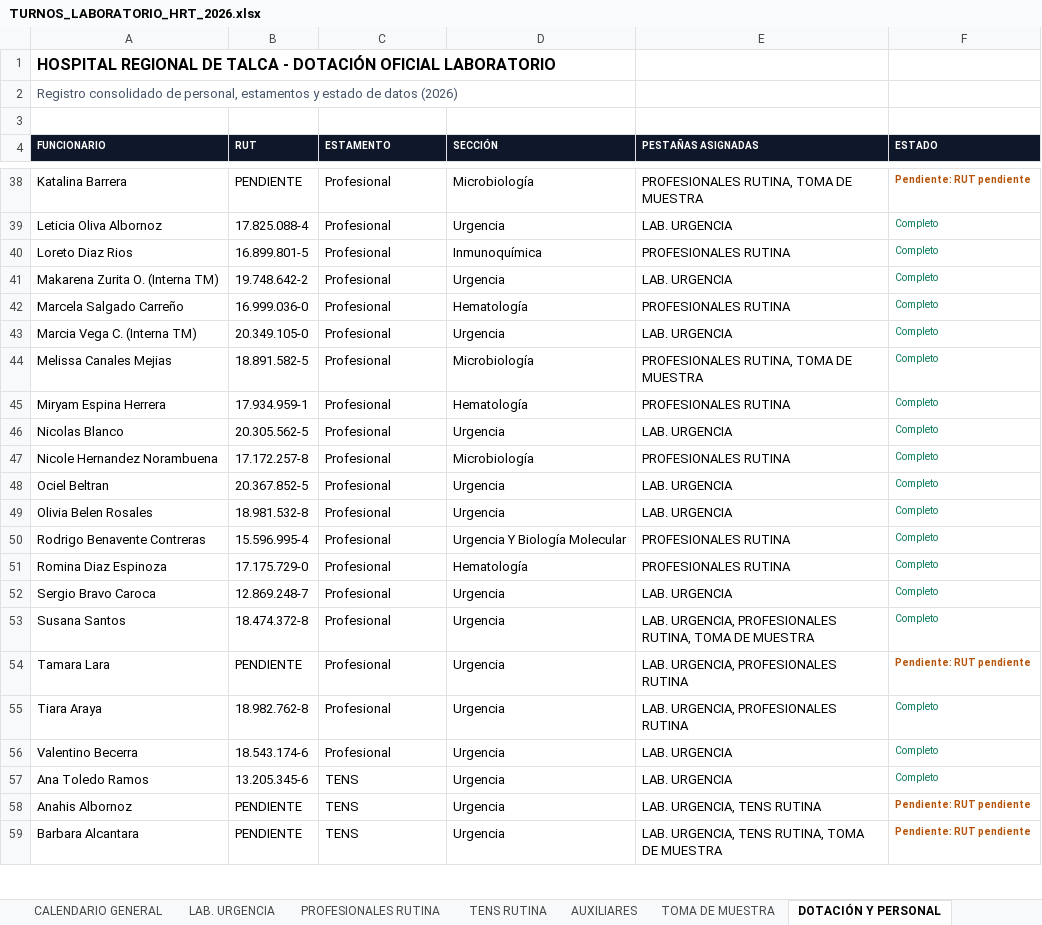
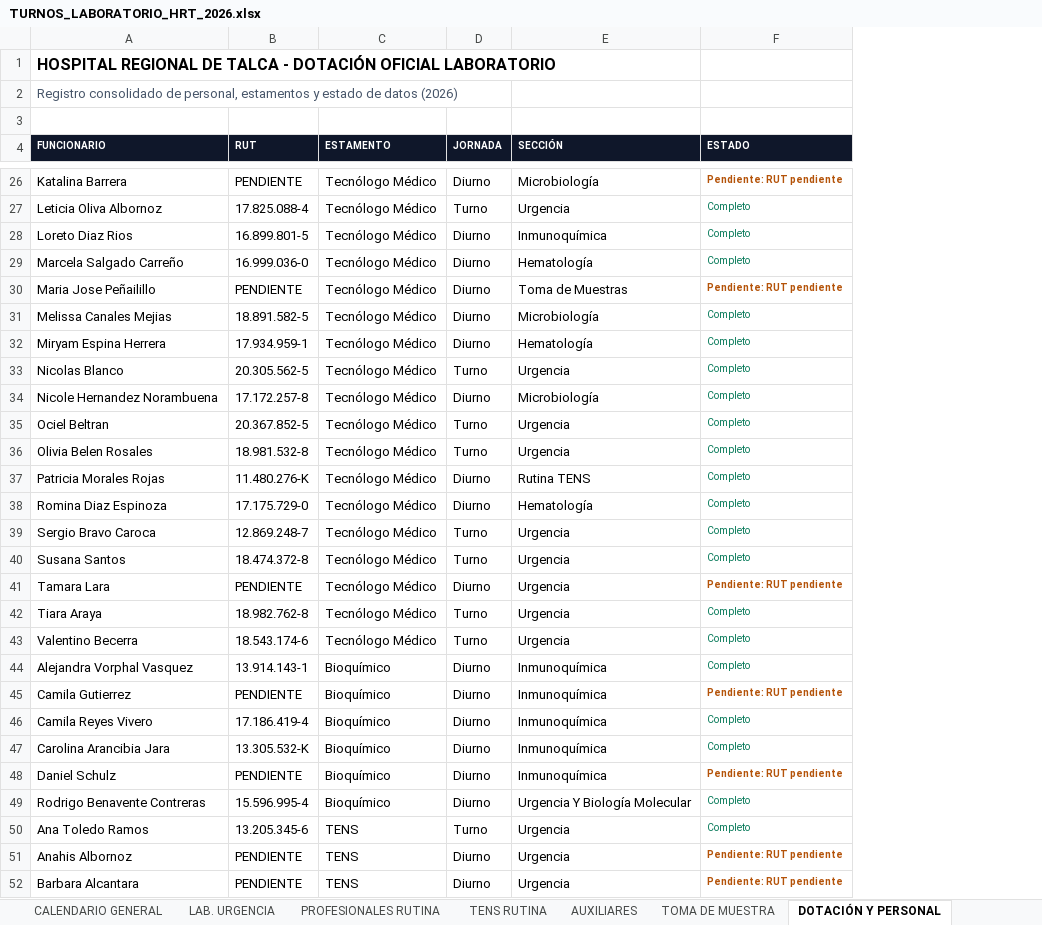
Before and after one commit to GriveraHRT/Gestion-Turnos-Lab-HRT, an Excel workbook: TURNOS_LABORATORIO_HRT_2026.xlsx, sheet DOTACIÓN Y PERSONAL, drawn as a sheet; only a part is shown, gaps mark what is left out; values as stored, in another font and other column widths than the file's, no borders; removed rows and columns are numbered as before the commit, all else as after; the diff covers the shown part only; the diff names each change by its address in the sheet, - before the commit and + after, or states it on an @@ line.

```diff
--- a/TURNOS_LABORATORIO_HRT_2026.xlsx (sheet DOTACIÓN Y PERSONAL)
+++ b/TURNOS_LABORATORIO_HRT_2026.xlsx (sheet DOTACIÓN Y PERSONAL)
+column D (JORNADA), rows 26-29: Diurno | Turno | Diurno | Diurno; rows 31-36: Diurno | Diurno | Turno | Diurno | Turno | Turno; rows 38-43: Diurno | Turno | Turno | Diurno | Turno | Turno; rows 50-52: Turno | Diurno | Diurno
-column E (PESTAÑAS ASIGNADAS), rows 38-40: PROFESIONALES RUTINA, TOMA DE MUESTRA | LAB. URGENCIA | PROFESIONALES RUTINA; row 42: PROFESIONALES RUTINA; rows 44-49: PROFESIONALES RUTINA, TOMA DE MUESTRA | PROFESIONALES RUTINA | LAB. URGENCIA | PROFESIONALES RUTINA | LAB. URGENCIA | LAB. URGENCIA; rows 51-59: PROFESIONALES RUTINA | LAB. URGENCIA | LAB. URGENCIA, PROFESIONALES RUTINA, TOMA DE MUESTRA | LAB. URGENCIA, PROFESIONALES RUTINA | LAB. URGENCIA, PROFESIONALES RUTINA | LAB. URGENCIA | LAB. URGENCIA | LAB. URGENCIA, TENS RUTINA | LAB. URGENCIA, TENS RUTINA, TOMA DE MUESTRA
-C26:C28 (ESTAMENTO): Profesional
+C26:C28 (ESTAMENTO): Tecnólogo Médico
-row 41: Makarena Zurita O. (Interna TM) | 19.748.642-2 | Profesional | Urgencia | LAB. URGENCIA | Completo
-C29 (ESTAMENTO): Profesional
+C29 (ESTAMENTO): Tecnólogo Médico
-row 43: Marcia Vega C. (Interna TM) | 20.349.105-0 | Profesional | Urgencia | LAB. URGENCIA | Completo
+row 30: Maria Jose Peñailillo | PENDIENTE | Tecnólogo Médico | Diurno | Toma de Muestras | Pendiente: RUT pendiente
-C31:C36 (ESTAMENTO): Profesional
+C31:C36 (ESTAMENTO): Tecnólogo Médico
-row 50: Rodrigo Benavente Contreras | 15.596.995-4 | Profesional | Urgencia Y Biología Molecular | PROFESIONALES RUTINA | Completo
+row 37: Patricia Morales Rojas | 11.480.276-K | Tecnólogo Médico | Diurno | Rutina TENS | Completo
-C38:C43 (ESTAMENTO): Profesional
+C38:C43 (ESTAMENTO): Tecnólogo Médico
+row 44: Alejandra Vorphal Vasquez | 13.914.143-1 | Bioquímico | Diurno | Inmunoquímica | Completo
+row 45: Camila Gutierrez | PENDIENTE | Bioquímico | Diurno | Inmunoquímica | Pendiente: RUT pendiente
+row 46: Camila Reyes Vivero | 17.186.419-4 | Bioquímico | Diurno | Inmunoquímica | Completo
+row 47: Carolina Arancibia Jara | 13.305.532-K | Bioquímico | Diurno | Inmunoquímica | Completo
+row 48: Daniel Schulz | PENDIENTE | Bioquímico | Diurno | Inmunoquímica | Pendiente: RUT pendiente
+row 49: Rodrigo Benavente Contreras | 15.596.995-4 | Bioquímico | Diurno | Urgencia Y Biología Molecular | Completo
```
Also changed, not shown: 14 added rows, 19 removed rows, 6 moved rows and 21 edited cells elsewhere in this sheet, sheet CALENDARIO GENERAL, TURNOS_LABORATORIO_HRT_2027.xlsx, 7 other files.
